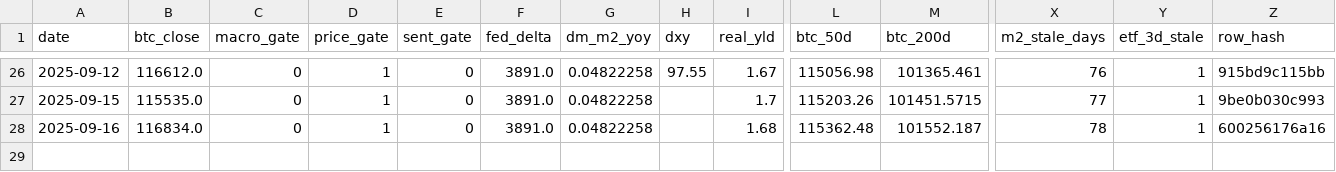
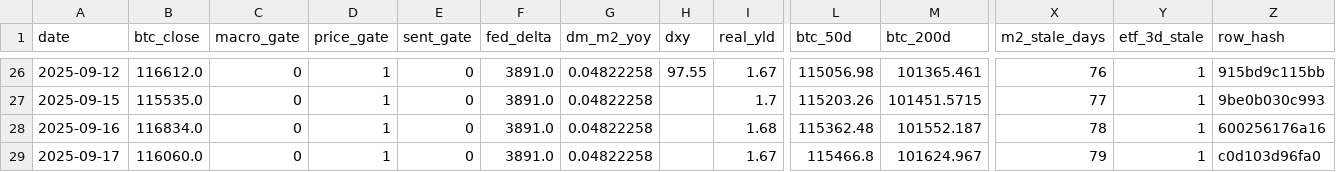
Before and after one commit to matthewprotti/btc_macro_agent_v2.py, a CSV file: track.csv, drawn as a sheet; only a part is shown, gaps mark what is left out; rows hold the shown columns only; the diff names each change by its address in the sheet, - before the commit and + after, or states it on an @@ line.

```diff
--- a/track.csv
+++ b/track.csv
+row 29: 2025-09-17 | 116060.0 | 0 | 1 | 0 | 3891.0 | 0.04822258 |  | 1.67 | 115466.8 | 101624.967 | 79 | 1 | c0d103d96fa0
```
Also changed, not shown: data/BTCUSD.csv, data/DXY.csv, 2 other files.
